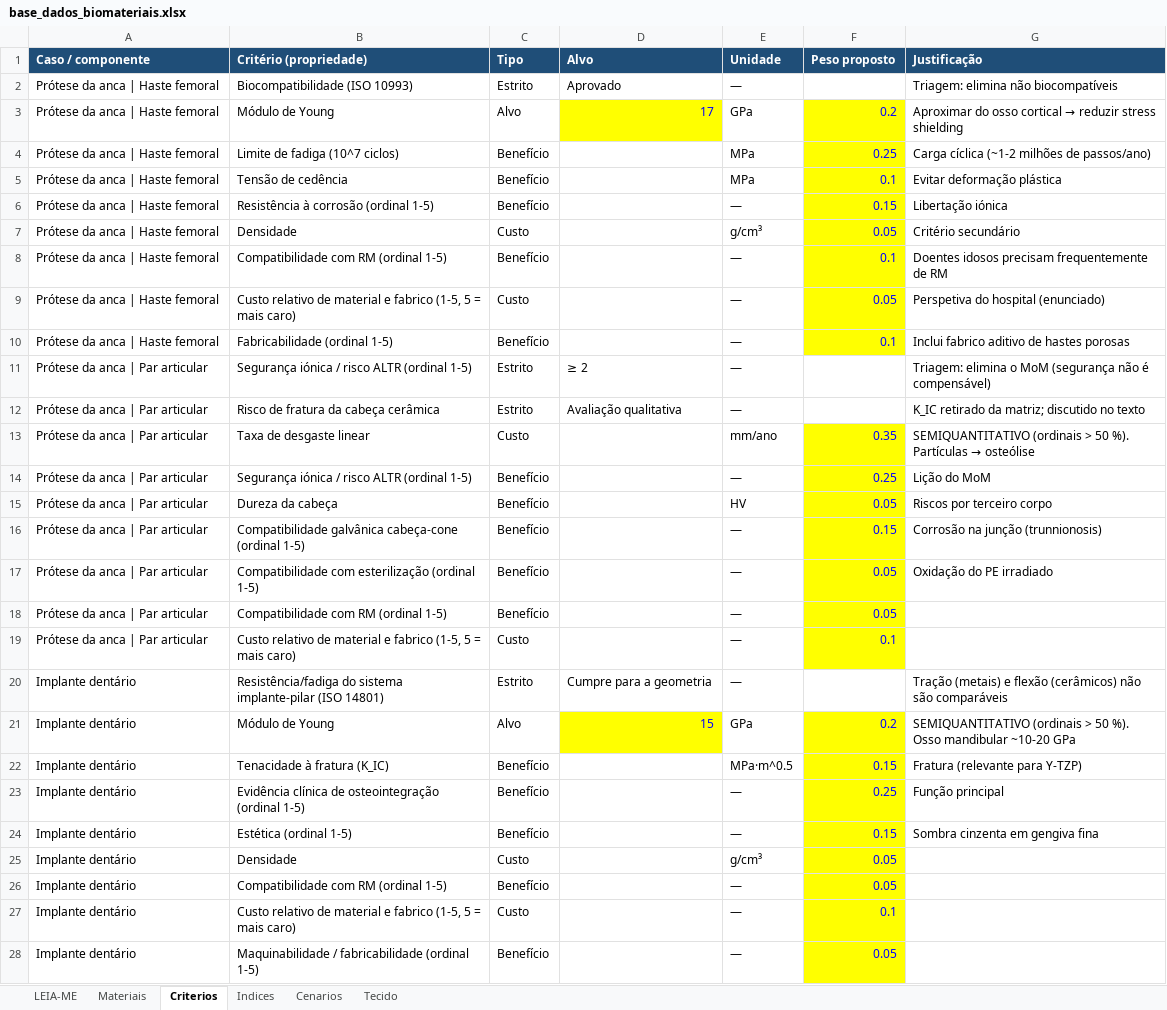
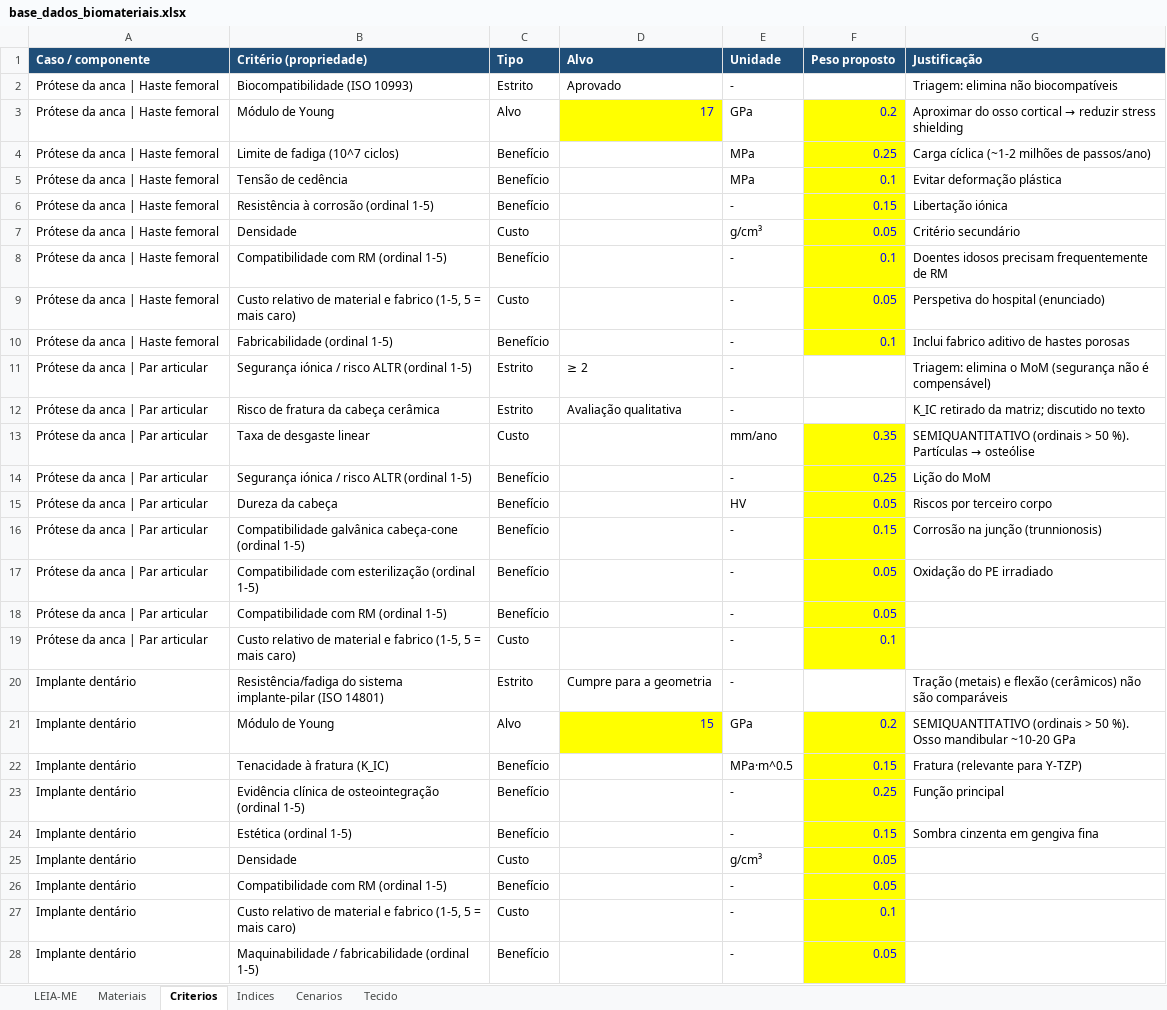
Before and after one commit to andremassuca/biomat-mcdm, an Excel workbook: data/base_dados_biomateriais.xlsx, sheet Criterios, drawn as a sheet; only a part is shown; values as stored, in another font and other column widths than the file's, no borders; the diff covers the shown part only; the diff names each change by its address in the sheet, - before the commit and + after, or states it on an @@ line.

```diff
--- a/data/base_dados_biomateriais.xlsx (sheet Criterios)
+++ b/data/base_dados_biomateriais.xlsx (sheet Criterios)
-E2 (Unidade): —
+E2 (Unidade): -
-E6 (Unidade): —
+E6 (Unidade): -
-E8:E12 (Unidade): —
+E8:E12 (Unidade): -
-E14 (Unidade): —
+E14 (Unidade): -
-E16:E20 (Unidade): —
+E16:E20 (Unidade): -
-E23:E24 (Unidade): —
+E23:E24 (Unidade): -
-E26:E28 (Unidade): —
+E26:E28 (Unidade): -
```
Also changed, not shown: 22 edited cells elsewhere in this sheet, sheet Materiais, sheet Indices, sheet LEIA-ME, sheet Tecido, charts or pictures, 9 other files.
